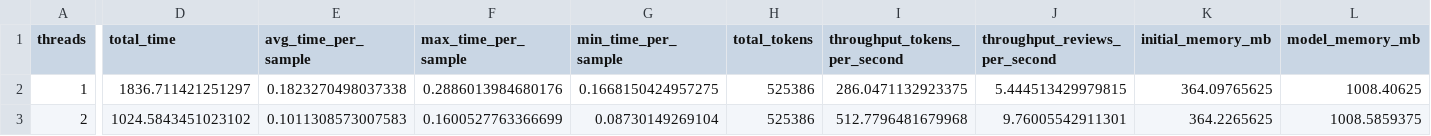
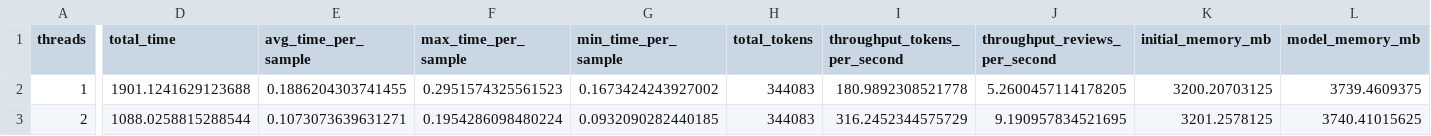
Before and after one commit to hassan-kandil/eda2-coursework, a CSV file: reports/thread_benchmark_results.csv, drawn as a sheet; only a part is shown, gaps mark what is left out; the diff covers the shown part only; the diff names each change by its address in the sheet, - before the commit and + after, or states it on an @@ line.

Commit message:
Added updated plots and reports

```diff
--- a/reports/thread_benchmark_results.csv
+++ b/reports/thread_benchmark_results.csv
-D2 (total_time): 1836.711421251297
+D2 (total_time): 1901.1241629123688
-E2 (avg_time_per_sample): 0.1823270498037338
+E2 (avg_time_per_sample): 0.1886204303741455
-F2 (max_time_per_sample): 0.2886013984680176
+F2 (max_time_per_sample): 0.2951574325561523
-G2 (min_time_per_sample): 0.1668150424957275
+G2 (min_time_per_sample): 0.1673424243927002
-H2:H3 (total_tokens): 525386
+H2:H3 (total_tokens): 344083
-I2 (throughput_tokens_per_second): 286.0471132923375
+I2 (throughput_tokens_per_second): 180.9892308521778
-J2 (throughput_reviews_per_second): 5.444513429979815
+J2 (throughput_reviews_per_second): 5.2600457114178205
-K2 (initial_memory_mb): 364.09765625
+K2 (initial_memory_mb): 3200.20703125
-L2 (model_memory_mb): 1008.40625
+L2 (model_memory_mb): 3739.4609375
-D3 (total_time): 1024.5843451023102
+D3 (total_time): 1088.0258815288544
-E3 (avg_time_per_sample): 0.1011308573007583
+E3 (avg_time_per_sample): 0.1073073639631271
-F3 (max_time_per_sample): 0.1600527763366699
+F3 (max_time_per_sample): 0.1954286098480224
-G3 (min_time_per_sample): 0.08730149269104
+G3 (min_time_per_sample): 0.0932090282440185
-I3 (throughput_tokens_per_second): 512.7796481679968
+I3 (throughput_tokens_per_second): 316.2452344575729
-J3 (throughput_reviews_per_second): 9.76005542911301
+J3 (throughput_reviews_per_second): 9.190957834521695
-K3 (initial_memory_mb): 364.2265625
+K3 (initial_memory_mb): 3201.2578125
-L3 (model_memory_mb): 1008.5859375
+L3 (model_memory_mb): 3740.41015625
```
Also changed, not shown: 45 edited cells elsewhere in this file, reports/benchmark_threads_1.csv, 22 other files.
